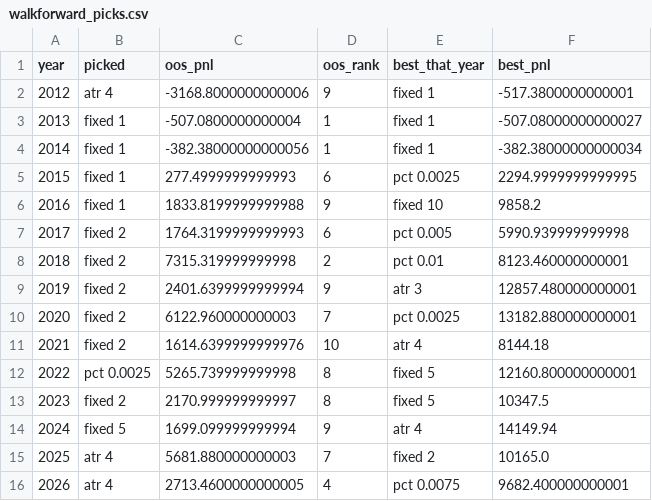
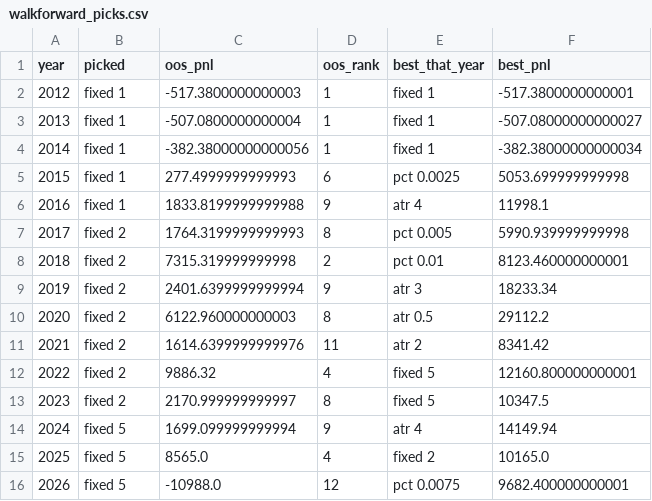
Before and after one commit to Christopher0607/5M-EMA-12, a CSV file: results/walkforward_picks.csv, drawn as a sheet.

```diff
--- a/results/walkforward_picks.csv
+++ b/results/walkforward_picks.csv
@@ -1,16 +1,16 @@
 year,picked,oos_pnl,oos_rank,best_that_year,best_pnl
-2012,atr 4,-3168.8000000000006,9,fixed 1,-517.3800000000001
+2012,fixed 1,-517.3800000000003,1,fixed 1,-517.3800000000001
 2013,fixed 1,-507.0800000000004,1,fixed 1,-507.08000000000027
 2014,fixed 1,-382.38000000000056,1,fixed 1,-382.38000000000034
-2015,fixed 1,277.4999999999993,6,pct 0.0025,2294.9999999999995
-2016,fixed 1,1833.8199999999988,9,fixed 10,9858.2
-2017,fixed 2,1764.3199999999993,6,pct 0.005,5990.939999999998
+2015,fixed 1,277.4999999999993,6,pct 0.0025,5053.699999999998
+2016,fixed 1,1833.8199999999988,9,atr 4,11998.1
+2017,fixed 2,1764.3199999999993,8,pct 0.005,5990.939999999998
 2018,fixed 2,7315.319999999998,2,pct 0.01,8123.460000000001
-2019,fixed 2,2401.6399999999994,9,atr 3,12857.480000000001
-2020,fixed 2,6122.960000000003,7,pct 0.0025,13182.880000000001
-2021,fixed 2,1614.6399999999976,10,atr 4,8144.18
-2022,pct 0.0025,5265.739999999998,8,fixed 5,12160.800000000001
+2019,fixed 2,2401.6399999999994,9,atr 3,18233.34
+2020,fixed 2,6122.960000000003,8,atr 0.5,29112.2
+2021,fixed 2,1614.6399999999976,11,atr 2,8341.42
+2022,fixed 2,9886.32,4,fixed 5,12160.800000000001
 2023,fixed 2,2170.999999999997,8,fixed 5,10347.5
 2024,fixed 5,1699.099999999994,9,atr 4,14149.94
-2025,atr 4,5681.880000000003,7,fixed 2,10165.0
-2026,atr 4,2713.4600000000005,4,pct 0.0075,9682.400000000001
+2025,fixed 5,8565.0,4,fixed 2,10165.0
+2026,fixed 5,-10988.0,12,pct 0.0075,9682.400000000001
```
Also changed, not shown: results/career_configs.csv, results/career_distribution_common.csv, 7 other files.
